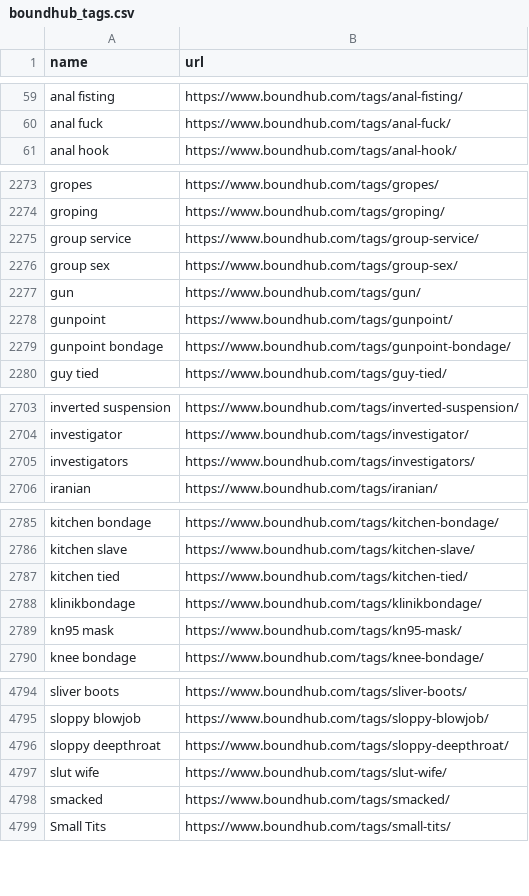
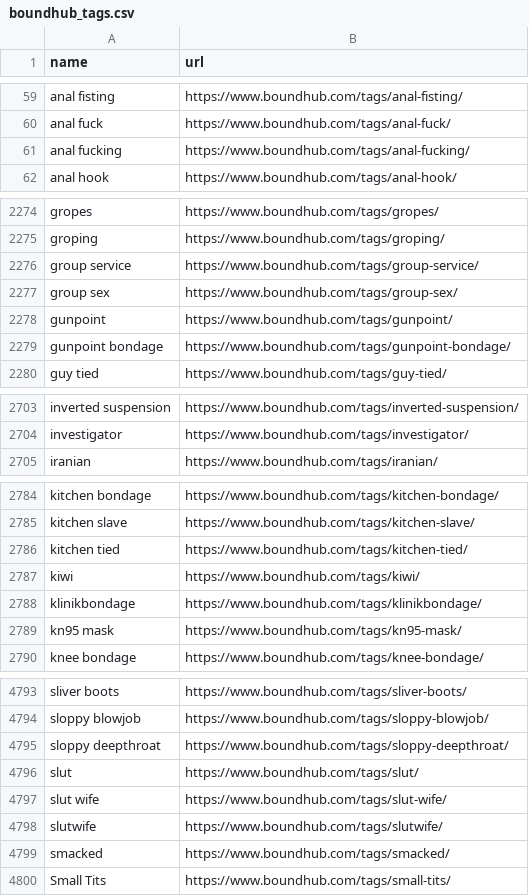
Before and after one commit to stepney141/favs, a CSV file: boundhub/boundhub_tags.csv, drawn as a sheet; only a part is shown, gaps mark what is left out; the diff covers the shown part only.

```diff
--- a/boundhub/boundhub_tags.csv
+++ b/boundhub/boundhub_tags.csv
@@ -60,2 +60,3 @@ anal fisting,https://www.boundhub.com/tags/anal-fisting/
 anal fuck,https://www.boundhub.com/tags/anal-fuck/
+anal fucking,https://www.boundhub.com/tags/anal-fucking/
 anal hook,https://www.boundhub.com/tags/anal-hook/
@@ -2276,3 +2277,2 @@ group service,https://www.boundhub.com/tags/group-service/
 group sex,https://www.boundhub.com/tags/group-sex/
-gun,https://www.boundhub.com/tags/gun/
 gunpoint,https://www.boundhub.com/tags/gunpoint/
@@ -2704,3 +2704,2 @@ inverted suspension,https://www.boundhub.com/tags/inverted-suspension/
 investigator,https://www.boundhub.com/tags/investigator/
-investigators,https://www.boundhub.com/tags/investigators/
 iranian,https://www.boundhub.com/tags/iranian/
@@ -2787,2 +2786,3 @@ kitchen slave,https://www.boundhub.com/tags/kitchen-slave/
 kitchen tied,https://www.boundhub.com/tags/kitchen-tied/
+kiwi,https://www.boundhub.com/tags/kiwi/
 klinikbondage,https://www.boundhub.com/tags/klinikbondage/
@@ -4796,3 +4795,5 @@ sloppy blowjob,https://www.boundhub.com/tags/sloppy-blowjob/
 sloppy deepthroat,https://www.boundhub.com/tags/sloppy-deepthroat/
+slut,https://www.boundhub.com/tags/slut/
 slut wife,https://www.boundhub.com/tags/slut-wife/
+slutwife,https://www.boundhub.com/tags/slutwife/
 smacked,https://www.boundhub.com/tags/smacked/
```
Also changed, not shown: 2 added rows and 2 removed rows elsewhere in this file, boundhub/boundhub_faved_movies.csv, github_stars/starred_repos.csv, 4 other files.
